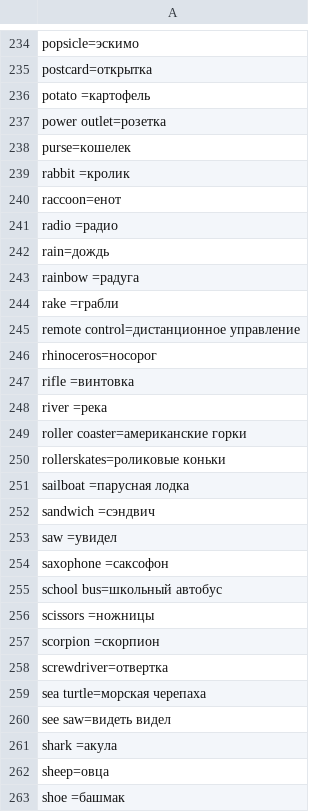
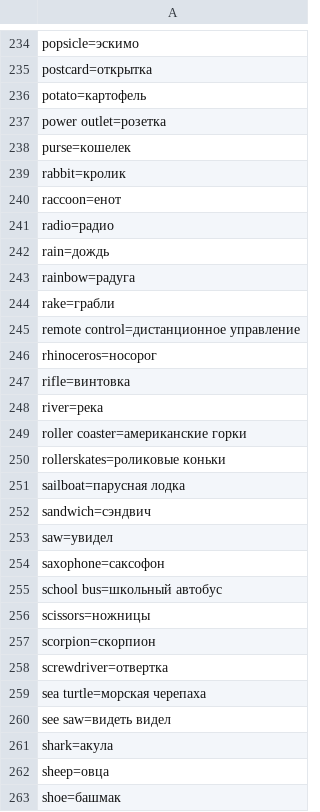
Before and after one commit to akanshin/PiCaptcha, a CSV file: src/main/resources/locale.csv, drawn as a sheet; only a part is shown, gaps mark what is left out; the diff covers the shown part only.

Commit message:
fixed locale.csv

```diff
--- a/src/main/resources/locale.csv
+++ b/src/main/resources/locale.csv
@@ -235,24 +235,24 @@ popsicle=эскимо
 postcard=открытка
-potato =картофель
+potato=картофель
 power outlet=розетка
 purse=кошелек
-rabbit =кролик
+rabbit=кролик
 raccoon=енот
-radio =радио
+radio=радио
 rain=дождь
-rainbow =радуга
-rake =грабли
+rainbow=радуга
+rake=грабли
 remote control=дистанционное управление
 rhinoceros=носорог
-rifle =винтовка
-river =река
+rifle=винтовка
+river=река
 roller coaster=американские горки
 rollerskates=роликовые коньки
-sailboat =парусная лодка
-sandwich =сэндвич
-saw =увидел
-saxophone =саксофон
+sailboat=парусная лодка
+sandwich=сэндвич
+saw=увидел
+saxophone=саксофон
 school bus=школьный автобус
-scissors =ножницы
-scorpion =скорпион
+scissors=ножницы
+scorpion=скорпион
 screwdriver=отвертка
@@ -260,4 +260,4 @@ sea turtle=морская черепаха
 see saw=видеть видел
-shark =акула
+shark=акула
 sheep=овца
-shoe =башмак
+shoe=башмак
```
Also changed, not shown: 121 edited cells elsewhere in this file.
